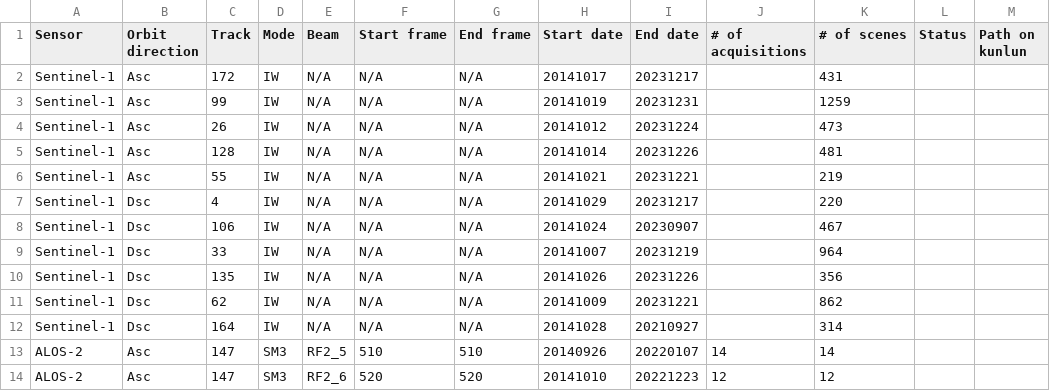
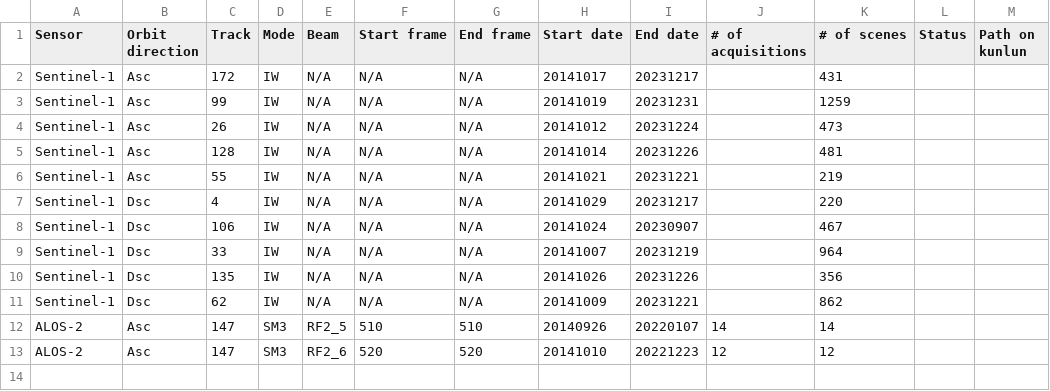
Before and after one commit to radar-science/JinshaLandslide, a CSV file: data/SAR.csv, drawn as a sheet.

Commit message:
SAR.csv: remove S1_D164
as it has no data after Sep 2021, thus, is much less than the rest of the dataset.

```diff
--- a/data/SAR.csv
+++ b/data/SAR.csv
@@ -11,3 +11,2 @@ Sentinel-1,Dsc,135,IW,N/A,N/A,N/A,20141026,20231226,,356,,
 Sentinel-1,Dsc,62,IW,N/A,N/A,N/A,20141009,20231221,,862,,
-Sentinel-1,Dsc,164,IW,N/A,N/A,N/A,20141028,20210927,,314,,
 ALOS-2,Asc,147,SM3,RF2_5,510,510,20140926,20220107,14,14,,
```
